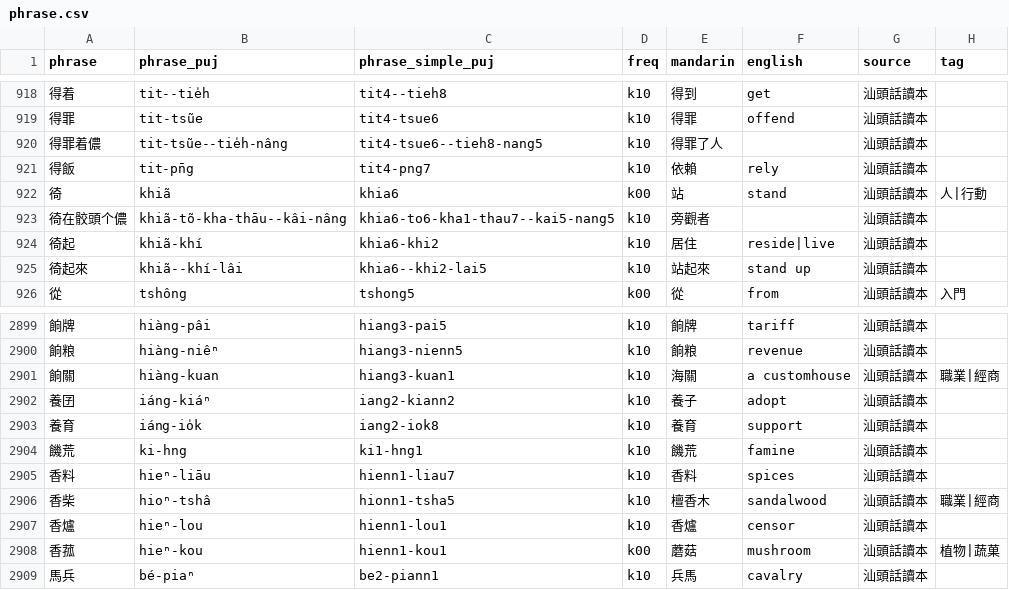
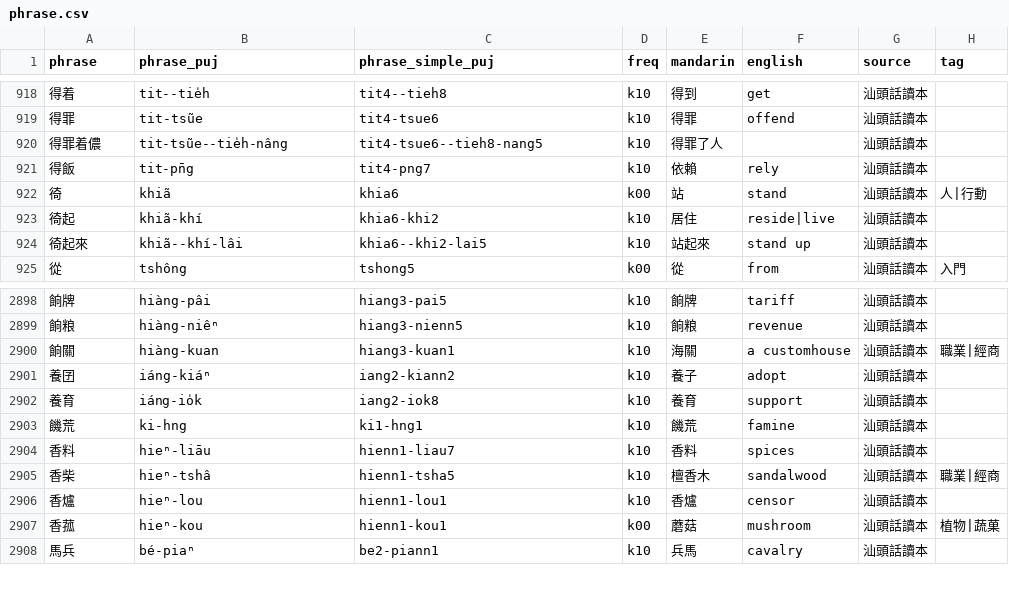
Before and after one commit to hokkien-writing/teochew-lexicon, a CSV file: phrase.csv, drawn as a sheet; only a part is shown, gaps mark what is left out.

Commit message:
Fix 香

```diff
--- a/phrase.csv
+++ b/phrase.csv
@@ -922,3 +922,2 @@ phrase,phrase_puj,phrase_simple_puj,freq,mandarin,english,source,tag
 徛,khiã,khia6,k00,站,stand,汕頭話讀本,人|行動
-徛在骹頭个儂,khiã-tõ-kha-thāu--kâi-nâng,khia6-to6-kha1-thau7--kai5-nang5,k10,旁觀者,,汕頭話讀本,
 徛起,khiã-khí,khia6-khi2,k10,居住,reside|live,汕頭話讀本,
@@ -2905,3 +2904,3 @@ phrase,phrase_puj,phrase_simple_puj,freq,mandarin,english,source,tag
 香料,hieⁿ-liāu,hienn1-liau7,k10,香料,spices,汕頭話讀本,
-香柴,hioⁿ-tshâ,hionn1-tsha5,k10,檀香木,sandalwood,汕頭話讀本,職業|經商
+香柴,hieⁿ-tshâ,hienn1-tsha5,k10,檀香木,sandalwood,汕頭話讀本,職業|經商
 香爐,hieⁿ-lou,hienn1-lou1,k10,香爐,censor,汕頭話讀本,
```
